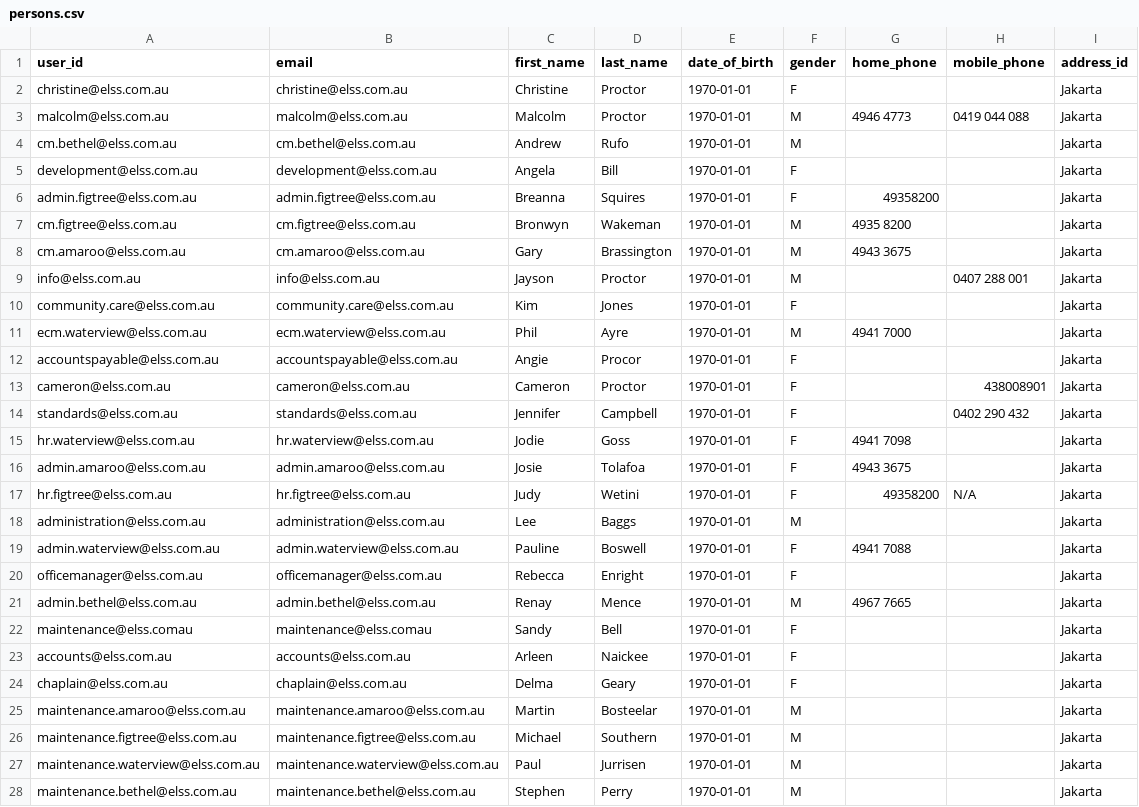
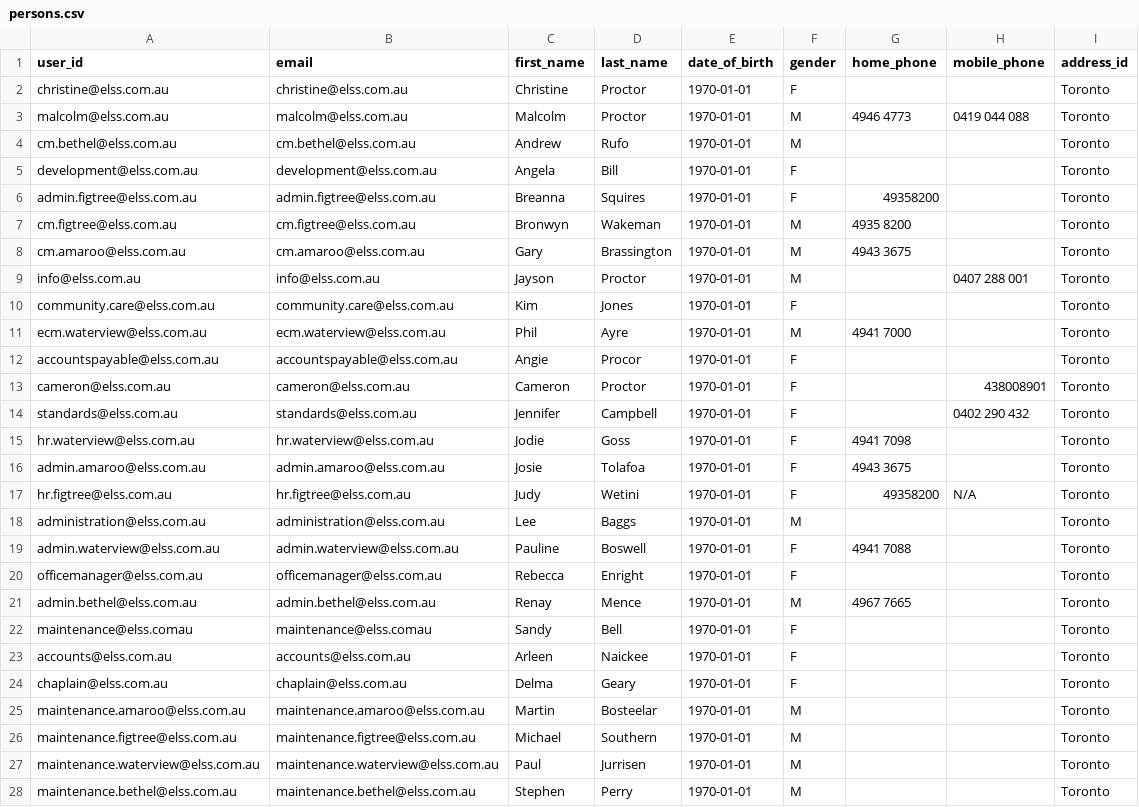
Before and after one commit to zainul-realtime/lisa, a CSV file: files/persons.csv, drawn as a sheet; only a part is shown; the diff covers the shown part only.

```diff
--- a/files/persons.csv
+++ b/files/persons.csv
@@ -1,28 +1,28 @@
 user_id,email,first_name,last_name,date_of_birth,gender,home_phone,mobile_phone,address_id
-christine@elss.com.au,christine@elss.com.au,Christine,Proctor,1970-01-01,F,,,Jakarta
-malcolm@elss.com.au,malcolm@elss.com.au,Malcolm,Proctor,1970-01-01,M,4946 4773,0419 044 088,Jakarta
-cm.bethel@elss.com.au,cm.bethel@elss.com.au,Andrew,Rufo,1970-01-01,M,,,Jakarta
-development@elss.com.au,development@elss.com.au,Angela,Bill,1970-01-01,F,,,Jakarta
-admin.figtree@elss.com.au,admin.figtree@elss.com.au,Breanna,Squires,1970-01-01,F,49358200,,Jakarta
-cm.figtree@elss.com.au,cm.figtree@elss.com.au,Bronwyn,Wakeman,1970-01-01,M,4935 8200,,Jakarta
-cm.amaroo@elss.com.au,cm.amaroo@elss.com.au,Gary,Brassington,1970-01-01,M,4943 3675,,Jakarta
-info@elss.com.au,info@elss.com.au,Jayson,Proctor,1970-01-01,M,,0407 288 001,Jakarta
-community.care@elss.com.au,community.care@elss.com.au,Kim,Jones,1970-01-01,F,,,Jakarta
-ecm.waterview@elss.com.au,ecm.waterview@elss.com.au,Phil,Ayre,1970-01-01,M,4941 7000,,Jakarta
-accountspayable@elss.com.au,accountspayable@elss.com.au,Angie,Procor,1970-01-01,F,,,Jakarta
-cameron@elss.com.au,cameron@elss.com.au,Cameron,Proctor,1970-01-01,F,,438008901,Jakarta
-standards@elss.com.au,standards@elss.com.au,Jennifer,Campbell,1970-01-01,F,,0402 290 432,Jakarta
-hr.waterview@elss.com.au,hr.waterview@elss.com.au,Jodie,Goss,1970-01-01,F,4941 7098,,Jakarta
-admin.amaroo@elss.com.au,admin.amaroo@elss.com.au,Josie,Tolafoa,1970-01-01,F,4943 3675,,Jakarta
-hr.figtree@elss.com.au,hr.figtree@elss.com.au,Judy,Wetini,1970-01-01,F,49358200,N/A,Jakarta
-administration@elss.com.au,administration@elss.com.au,Lee,Baggs,1970-01-01,M,,,Jakarta
-admin.waterview@elss.com.au,admin.waterview@elss.com.au,Pauline,Boswell,1970-01-01,F,4941 7088,,Jakarta
-officemanager@elss.com.au,officemanager@elss.com.au,Rebecca,Enright,1970-01-01,F,,,Jakarta
-admin.bethel@elss.com.au,admin.bethel@elss.com.au,Renay,Mence,1970-01-01,M,4967 7665,,Jakarta
-maintenance@elss.comau,maintenance@elss.comau,Sandy,Bell,1970-01-01,F,,,Jakarta
-accounts@elss.com.au,accounts@elss.com.au,Arleen,Naickee,1970-01-01,F,,,Jakarta
-chaplain@elss.com.au,chaplain@elss.com.au,Delma,Geary,1970-01-01,F,,,Jakarta
-maintenance.amaroo@elss.com.au,maintenance.amaroo@elss.com.au,Martin,Bosteelar,1970-01-01,M,,,Jakarta
-maintenance.figtree@elss.com.au,maintenance.figtree@elss.com.au,Michael,Southern,1970-01-01,M,,,Jakarta
-maintenance.waterview@elss.com.au,maintenance.waterview@elss.com.au,Paul,Jurrisen,1970-01-01,M,,,Jakarta
-maintenance.bethel@elss.com.au,maintenance.bethel@elss.com.au,Stephen,Perry,1970-01-01,M,,,Jakarta
+christine@elss.com.au,christine@elss.com.au,Christine,Proctor,1970-01-01,F,,,Toronto
+malcolm@elss.com.au,malcolm@elss.com.au,Malcolm,Proctor,1970-01-01,M,4946 4773,0419 044 088,Toronto
+cm.bethel@elss.com.au,cm.bethel@elss.com.au,Andrew,Rufo,1970-01-01,M,,,Toronto
+development@elss.com.au,development@elss.com.au,Angela,Bill,1970-01-01,F,,,Toronto
+admin.figtree@elss.com.au,admin.figtree@elss.com.au,Breanna,Squires,1970-01-01,F,49358200,,Toronto
+cm.figtree@elss.com.au,cm.figtree@elss.com.au,Bronwyn,Wakeman,1970-01-01,M,4935 8200,,Toronto
+cm.amaroo@elss.com.au,cm.amaroo@elss.com.au,Gary,Brassington,1970-01-01,M,4943 3675,,Toronto
+info@elss.com.au,info@elss.com.au,Jayson,Proctor,1970-01-01,M,,0407 288 001,Toronto
+community.care@elss.com.au,community.care@elss.com.au,Kim,Jones,1970-01-01,F,,,Toronto
+ecm.waterview@elss.com.au,ecm.waterview@elss.com.au,Phil,Ayre,1970-01-01,M,4941 7000,,Toronto
+accountspayable@elss.com.au,accountspayable@elss.com.au,Angie,Procor,1970-01-01,F,,,Toronto
+cameron@elss.com.au,cameron@elss.com.au,Cameron,Proctor,1970-01-01,F,,438008901,Toronto
+standards@elss.com.au,standards@elss.com.au,Jennifer,Campbell,1970-01-01,F,,0402 290 432,Toronto
+hr.waterview@elss.com.au,hr.waterview@elss.com.au,Jodie,Goss,1970-01-01,F,4941 7098,,Toronto
+admin.amaroo@elss.com.au,admin.amaroo@elss.com.au,Josie,Tolafoa,1970-01-01,F,4943 3675,,Toronto
+hr.figtree@elss.com.au,hr.figtree@elss.com.au,Judy,Wetini,1970-01-01,F,49358200,N/A,Toronto
+administration@elss.com.au,administration@elss.com.au,Lee,Baggs,1970-01-01,M,,,Toronto
+admin.waterview@elss.com.au,admin.waterview@elss.com.au,Pauline,Boswell,1970-01-01,F,4941 7088,,Toronto
+officemanager@elss.com.au,officemanager@elss.com.au,Rebecca,Enright,1970-01-01,F,,,Toronto
+admin.bethel@elss.com.au,admin.bethel@elss.com.au,Renay,Mence,1970-01-01,M,4967 7665,,Toronto
+maintenance@elss.comau,maintenance@elss.comau,Sandy,Bell,1970-01-01,F,,,Toronto
+accounts@elss.com.au,accounts@elss.com.au,Arleen,Naickee,1970-01-01,F,,,Toronto
+chaplain@elss.com.au,chaplain@elss.com.au,Delma,Geary,1970-01-01,F,,,Toronto
+maintenance.amaroo@elss.com.au,maintenance.amaroo@elss.com.au,Martin,Bosteelar,1970-01-01,M,,,Toronto
+maintenance.figtree@elss.com.au,maintenance.figtree@elss.com.au,Michael,Southern,1970-01-01,M,,,Toronto
+maintenance.waterview@elss.com.au,maintenance.waterview@elss.com.au,Paul,Jurrisen,1970-01-01,M,,,Toronto
+maintenance.bethel@elss.com.au,maintenance.bethel@elss.com.au,Stephen,Perry,1970-01-01,M,,,Toronto
```
Also changed, not shown: 13 edited cells elsewhere in this file, 3 other files.
